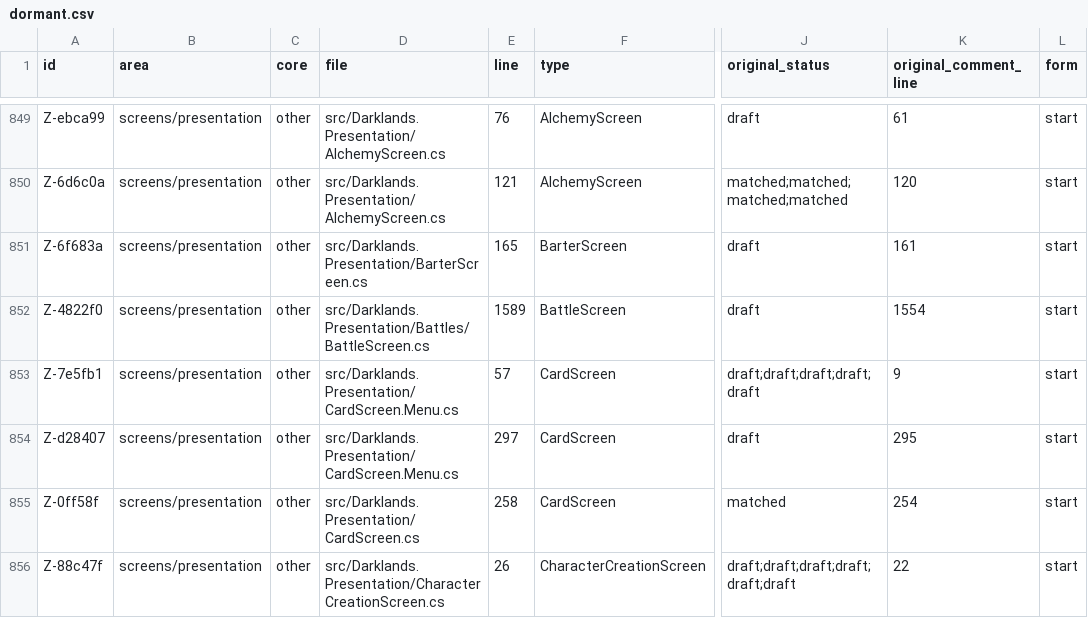
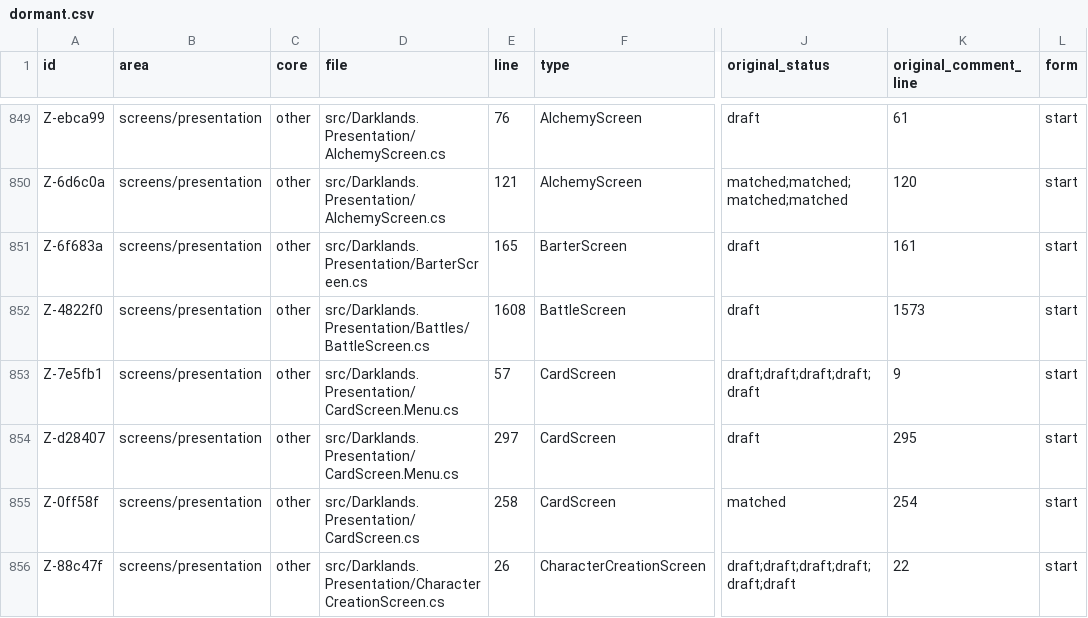
Before and after one commit to Arkana-Mechanika-Studios/darklands-restoration, a CSV file: docs/faithfulness/dormant.csv, drawn as a sheet; only a part is shown, gaps mark what is left out; the diff names each change by its address in the sheet, - before the commit and + after, or states it on an @@ line.

```diff
--- a/docs/faithfulness/dormant.csv
+++ b/docs/faithfulness/dormant.csv
-E852 (line): 1589
+E852 (line): 1608
-K852 (original_comment_line): 1554
+K852 (original_comment_line): 1573
```
Also changed, not shown: docs/faithfulness/divergences.csv, docs/faithfulness/structure.csv, 31 other files.
